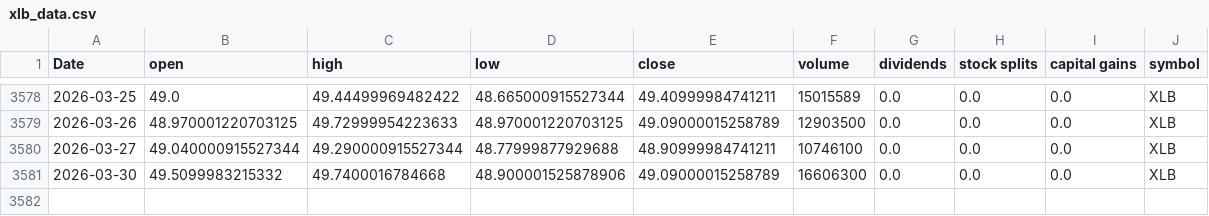
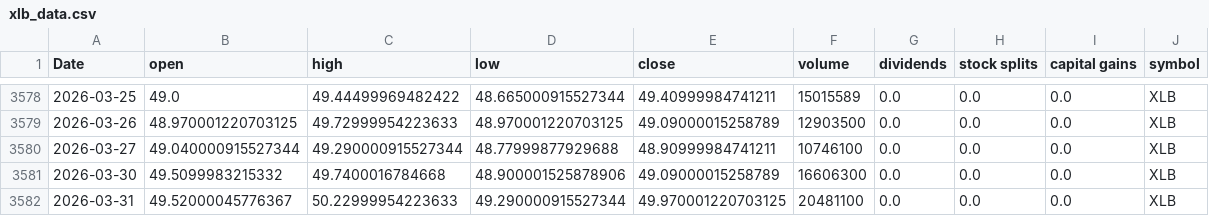
Before and after one commit to Akishai18/SignalM, a CSV file: data/sectors/xlb_data.csv, drawn as a sheet; only a part is shown, gaps mark what is left out; the diff names each change by its address in the sheet, - before the commit and + after, or states it on an @@ line.

```diff
--- a/data/sectors/xlb_data.csv
+++ b/data/sectors/xlb_data.csv
+row 3582: 2026-03-31 | 49.52000045776367 | 50.22999954223633 | 49.290000915527344 | 49.970001220703125 | 20481100 | 0.0 | 0.0 | 0.0 | XLB
```
Also changed, not shown: data/sectors/xlc_data.csv, data/sectors/xli_data.csv, 46 other files.
